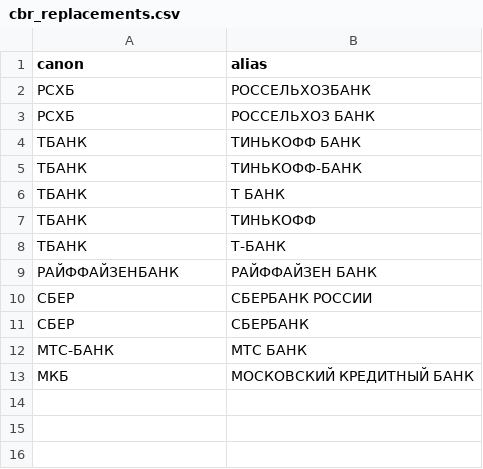
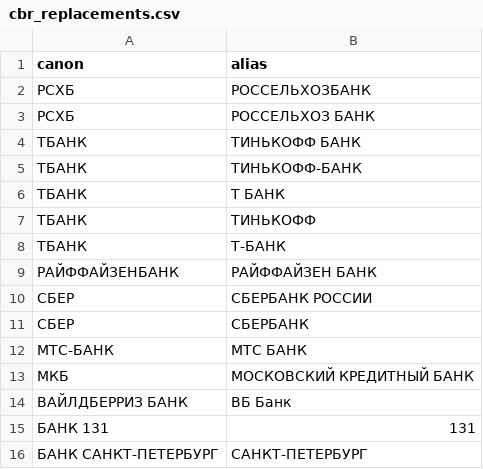
Before and after one commit to ForestTiger-GH/stratbox, a CSV file: src/stratbox/registries/_resources/cbr_replacements/cbr_replacements.csv, drawn as a sheet.

Commit message:
Update registries

```diff
--- a/src/stratbox/registries/_resources/cbr_replacements/cbr_replacements.csv
+++ b/src/stratbox/registries/_resources/cbr_replacements/cbr_replacements.csv
@@ -13 +13,4 @@ canon,alias
 МКБ,МОСКОВСКИЙ КРЕДИТНЫЙ БАНК
+ВАЙЛДБЕРРИЗ БАНК,ВБ Банк
+БАНК 131, 131
+БАНК САНКТ-ПЕТЕРБУРГ, САНКТ-ПЕТЕРБУРГ
```
Also changed, not shown: src/stratbox/registries/_resources/cbr_standart/cbr_standart.csv.
